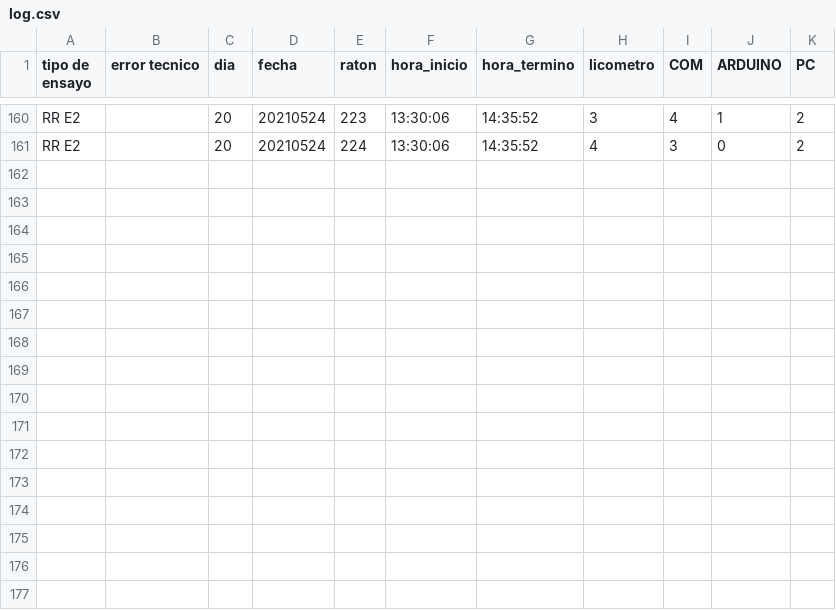
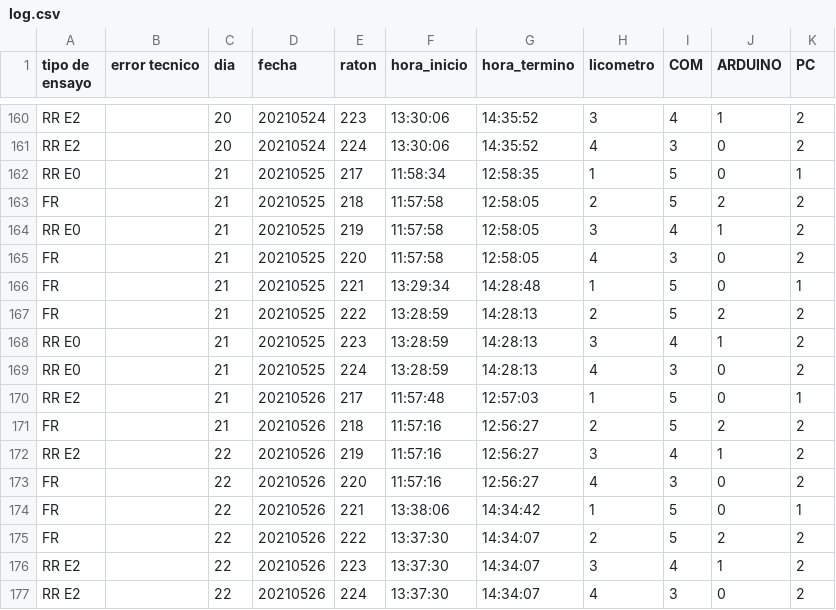
Before and after one commit to nicolasluarte/phd_thesis, a CSV file: experimental_data/uncertainty_fr/data/log/log.csv, drawn as a sheet; only a part is shown, gaps mark what is left out.

```diff
--- a/experimental_data/uncertainty_fr/data/log/log.csv
+++ b/experimental_data/uncertainty_fr/data/log/log.csv
@@ -161 +161,17 @@ RR E2,,20,20210524,223,13:30:06,14:35:52,3,4,1,2
 RR E2,,20,20210524,224,13:30:06,14:35:52,4,3,0,2
+RR E0,,21,20210525,217,11:58:34,12:58:35,1,5,0,1
+FR ,,21,20210525,218,11:57:58,12:58:05,2,5,2,2
+RR E0,,21,20210525,219,11:57:58,12:58:05,3,4,1,2
+FR ,,21,20210525,220,11:57:58,12:58:05,4,3,0,2
+FR ,,21,20210525,221,13:29:34,14:28:48,1,5,0,1
+FR ,,21,20210525,222,13:28:59,14:28:13,2,5,2,2
+RR E0,,21,20210525,223,13:28:59,14:28:13,3,4,1,2
+RR E0,,21,20210525,224,13:28:59,14:28:13,4,3,0,2
+RR E2,,21,20210526,217,11:57:48,12:57:03,1,5,0,1
+FR ,,21,20210526,218,11:57:16,12:56:27,2,5,2,2
+RR E2,,22,20210526,219,11:57:16,12:56:27,3,4,1,2
+FR ,,22,20210526,220,11:57:16,12:56:27,4,3,0,2
+FR ,,22,20210526,221,13:38:06,14:34:42,1,5,0,1
+FR ,,22,20210526,222,13:37:30,14:34:07,2,5,2,2
+RR E2,,22,20210526,223,13:37:30,14:34:07,3,4,1,2
+RR E2,,22,20210526,224,13:37:30,14:34:07,4,3,0,2
```
Also changed, not shown: experimental_data/uncertainty_fr/data/data_raw/2/experimental_log_1352021_132134.csv, 10 other files.
